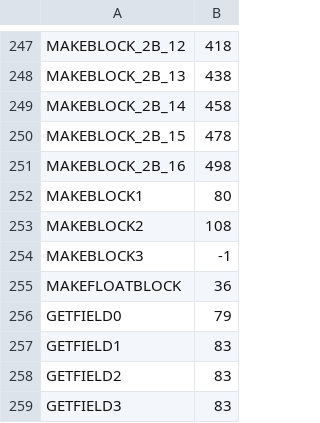
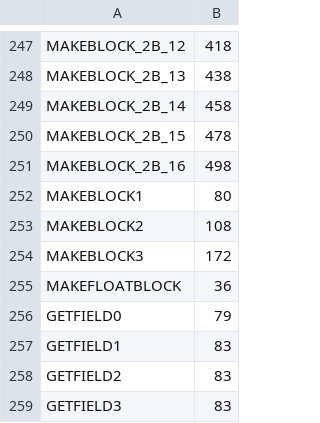
Before and after one commit to stevenvar/bytecrawler, a CSV file: wcet/cyc.csv, drawn as a sheet; only a part is shown, gaps mark what is left out.

```diff
--- a/wcet/cyc.csv
+++ b/wcet/cyc.csv
@@ -253,3 +253,3 @@ MAKEBLOCK1;80
 MAKEBLOCK2;108
-MAKEBLOCK3;-1
+MAKEBLOCK3;172
 MAKEFLOATBLOCK;36
```
Also changed, not shown: 1 other file.
